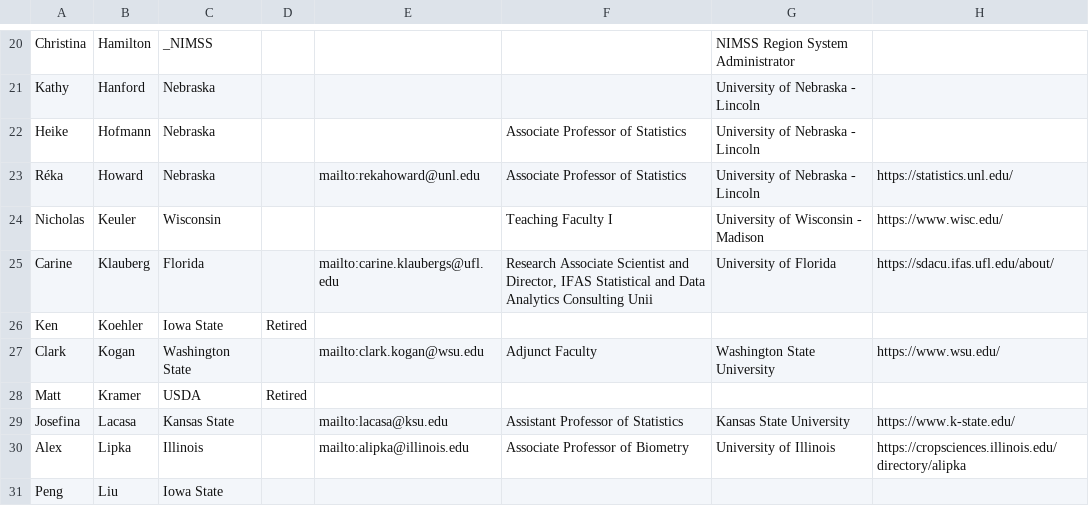
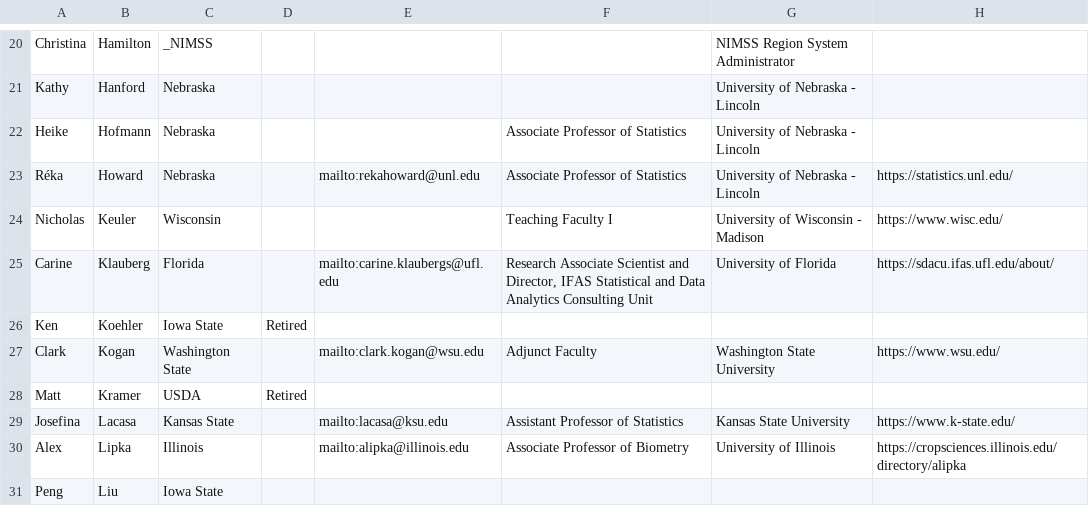
Before and after one commit to NCCC170/nccc170-website, a CSV file: R/people.csv, drawn as a sheet; only a part is shown, gaps mark what is left out; the diff names each change by its address in the sheet, - before the commit and + after, or states it on an @@ line.

Commit message:
bugfix

```diff
--- a/R/people.csv
+++ b/R/people.csv
-F25: …Analytics Consulting Unii
+F25: …Analytics Consulting Unit
```
